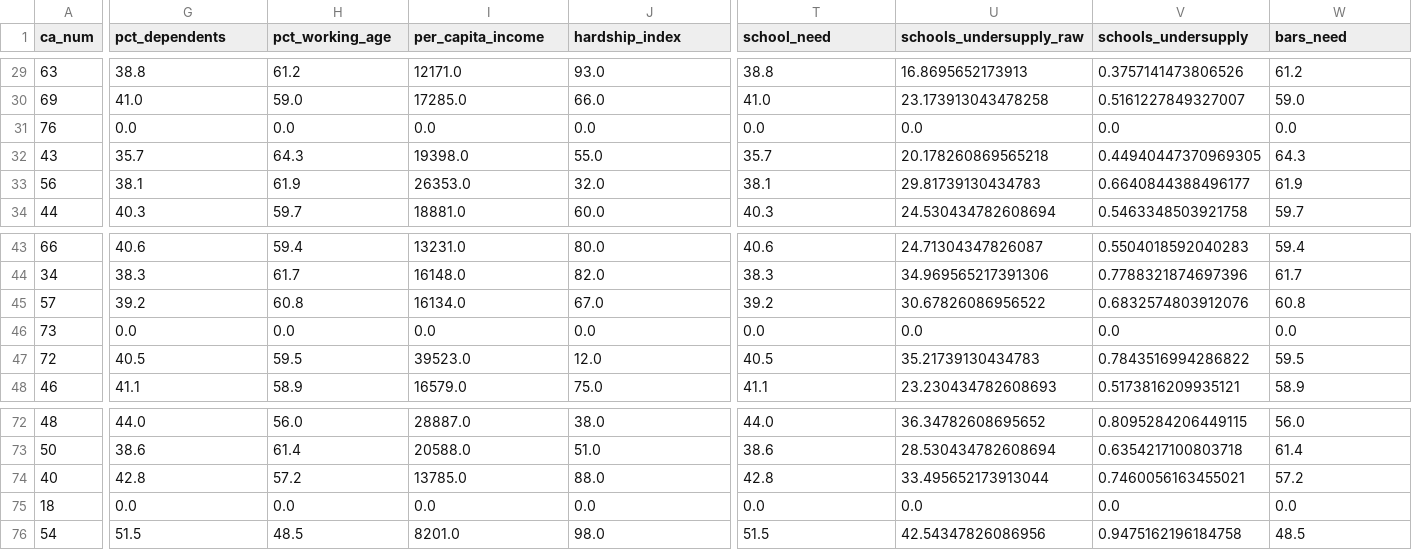
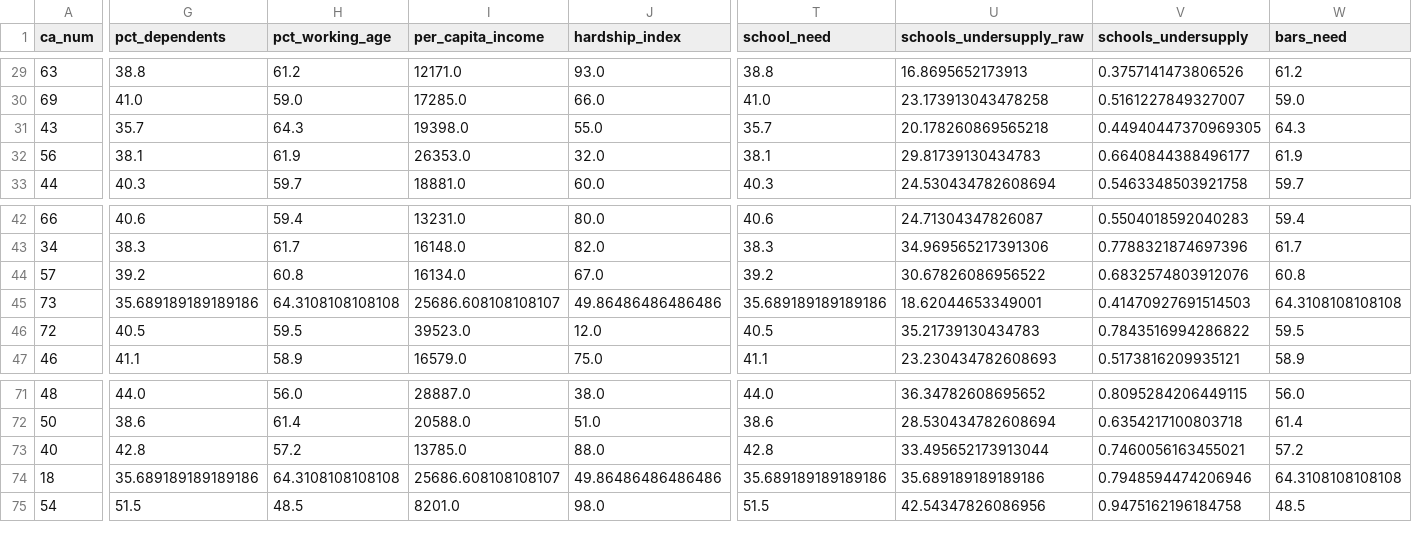
Before and after one commit to annamonso/ONSA_project, a CSV file: datasets/combined_opportunity_index_by_CA.csv, drawn as a sheet; only a part is shown, gaps mark what is left out; removed rows and columns are numbered as before the commit, all else as after; rows hold the shown columns only; the diff covers the shown part only; the diff names each change by its address in the sheet, - before the commit and + after, or states it on an @@ line.

```diff
--- a/datasets/combined_opportunity_index_by_CA.csv
+++ b/datasets/combined_opportunity_index_by_CA.csv
-row 31: 76 | 0.0 | 0.0 | 0.0 | 0.0 | 0.0 | 0.0 | 0.0 | 0.0
-G45 (pct_dependents): 0.0
+G45 (pct_dependents): 35.689189189189186
-H45 (pct_working_age): 0.0
+H45 (pct_working_age): 64.3108108108108
-I45 (per_capita_income): 0.0
+I45 (per_capita_income): 25686.608108108107
-J45 (hardship_index): 0.0
+J45 (hardship_index): 49.86486486486486
-T45 (school_need): 0.0
+T45 (school_need): 35.689189189189186
-U45 (schools_undersupply_raw): 0.0
+U45 (schools_undersupply_raw): 18.62044653349001
-V45 (schools_undersupply): 0.0
+V45 (schools_undersupply): 0.41470927691514503
-W45 (bars_need): 0.0
+W45 (bars_need): 64.3108108108108
-G74 (pct_dependents): 0.0
+G74 (pct_dependents): 35.689189189189186
-H74 (pct_working_age): 0.0
+H74 (pct_working_age): 64.3108108108108
-I74 (per_capita_income): 0.0
+I74 (per_capita_income): 25686.608108108107
-J74 (hardship_index): 0.0
+J74 (hardship_index): 49.86486486486486
-T74 (school_need): 0.0
+T74 (school_need): 35.689189189189186
-U74 (schools_undersupply_raw): 0.0
+U74 (schools_undersupply_raw): 35.689189189189186
-V74 (schools_undersupply): 0.0
+V74 (schools_undersupply): 0.7948594474206946
-W74 (bars_need): 0.0
+W74 (bars_need): 64.3108108108108
```
Also changed, not shown: 18 edited cells elsewhere in this file, datasets/final_opportunity_ranking.csv, 8 other files.
